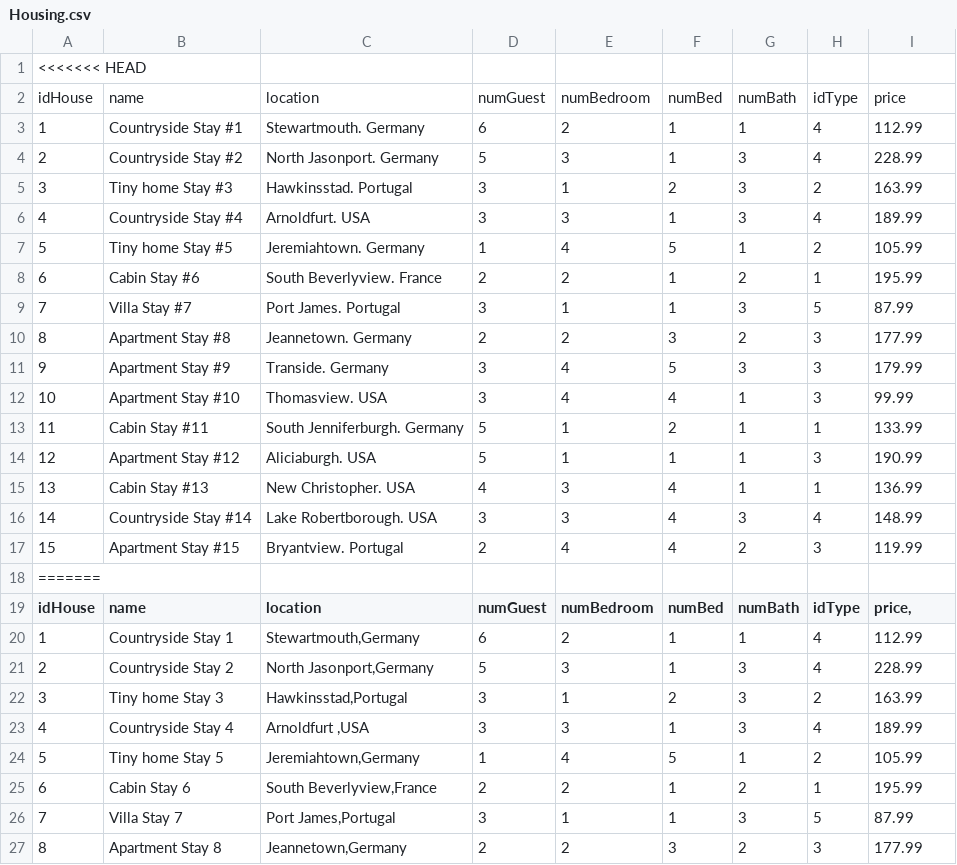
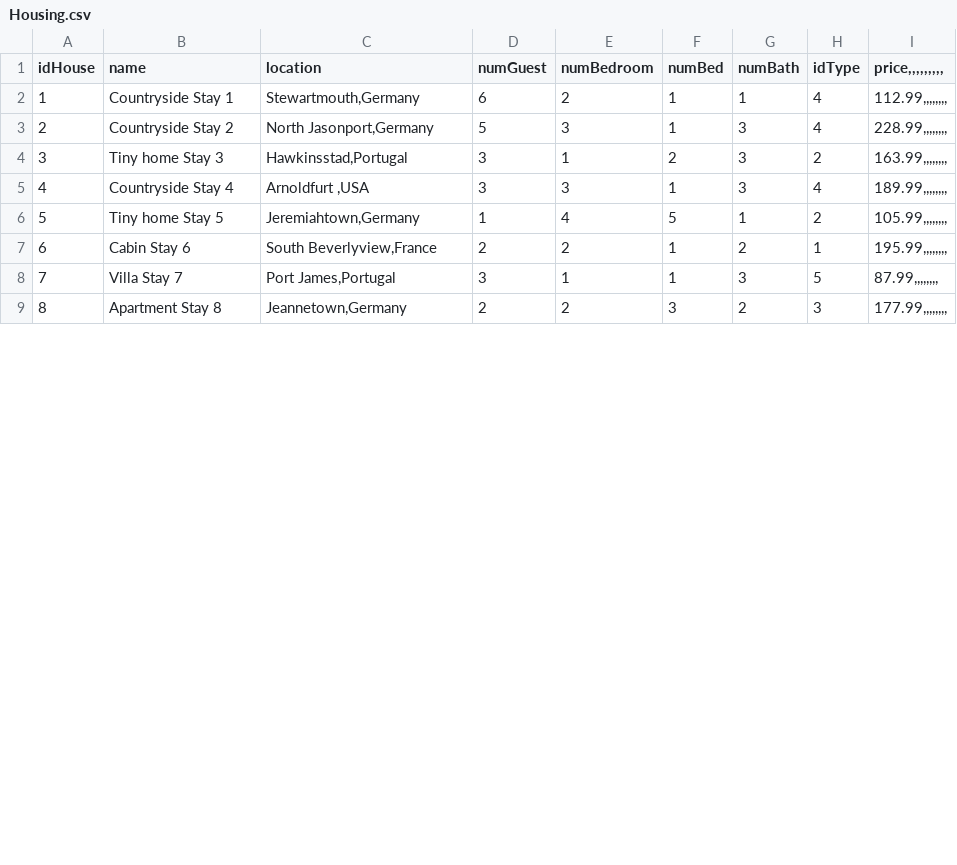
Before and after one commit to JonathanVillamizar-SKR7/StayNest, a CSV file: Dambnb-g-2/files/Housing.csv, drawn as a sheet; only a part is shown; the diff covers the shown part only.

```diff
--- a/Dambnb-g-2/files/Housing.csv
+++ b/Dambnb-g-2/files/Housing.csv
@@ -1,27 +1,9 @@
-<<<<<<< HEAD
-idHouse;name;location;numGuest;numBedroom;numBed;numBath;idType;price
-1;Countryside Stay #1;Stewartmouth. Germany;6;2;1;1;4;112.99
-2;Countryside Stay #2;North Jasonport. Germany;5;3;1;3;4;228.99
-3;Tiny home Stay #3;Hawkinsstad. Portugal;3;1;2;3;2;163.99
-4;Countryside Stay #4;Arnoldfurt. USA;3;3;1;3;4;189.99
-5;Tiny home Stay #5;Jeremiahtown. Germany;1;4;5;1;2;105.99
-6;Cabin Stay #6;South Beverlyview. France;2;2;1;2;1;195.99
-7;Villa Stay #7;Port James. Portugal;3;1;1;3;5;87.99
-8;Apartment Stay #8;Jeannetown. Germany;2;2;3;2;3;177.99
-9;Apartment Stay #9;Transide. Germany;3;4;5;3;3;179.99
-10;Apartment Stay #10;Thomasview. USA;3;4;4;1;3;99.99
-11;Cabin Stay #11;South Jenniferburgh. Germany;5;1;2;1;1;133.99
-12;Apartment Stay #12;Aliciaburgh. USA;5;1;1;1;3;190.99
-13;Cabin Stay #13;New Christopher. USA;4;3;4;1;1;136.99
-14;Countryside Stay #14;Lake Robertborough. USA;3;3;4;3;4;148.99
-15;Apartment Stay #15;Bryantview. Portugal;2;4;4;2;3;119.99
-=======
-idHouse;name;location;numGuest;numBedroom;numBed;numBath;idType;price,
-1;Countryside Stay 1;Stewartmouth,Germany;6;2;1;1;4;112.99
-2;Countryside Stay 2;North Jasonport,Germany;5;3;1;3;4;228.99
-3;Tiny home Stay 3;Hawkinsstad,Portugal;3;1;2;3;2;163.99
-4;Countryside Stay 4;Arnoldfurt ,USA;3;3;1;3;4;189.99
-5;Tiny home Stay 5;Jeremiahtown,Germany;1;4;5;1;2;105.99
-6;Cabin Stay 6;South Beverlyview,France;2;2;1;2;1;195.99
-7;Villa Stay 7;Port James,Portugal;3;1;1;3;5;87.99
-8;Apartment Stay 8;Jeannetown,Germany;2;2;3;2;3;177.99
+idHouse;name;location;numGuest;numBedroom;numBed;numBath;idType;price,,,,,,,,,
+1;Countryside Stay 1;Stewartmouth,Germany;6;2;1;1;4;112.99,,,,,,,,
+2;Countryside Stay 2;North Jasonport,Germany;5;3;1;3;4;228.99,,,,,,,,
+3;Tiny home Stay 3;Hawkinsstad,Portugal;3;1;2;3;2;163.99,,,,,,,,
+4;Countryside Stay 4;Arnoldfurt ,USA;3;3;1;3;4;189.99,,,,,,,,
+5;Tiny home Stay 5;Jeremiahtown,Germany;1;4;5;1;2;105.99,,,,,,,,
+6;Cabin Stay 6;South Beverlyview,France;2;2;1;2;1;195.99,,,,,,,,
+7;Villa Stay 7;Port James,Portugal;3;1;1;3;5;87.99,,,,,,,,
+8;Apartment Stay 8;Jeannetown,Germany;2;2;3;2;3;177.99,,,,,,,,
```
Also changed, not shown: 1 removed row and 7 edited cells elsewhere in this file, Dambnb-g-2/files/CreditCards.csv, Dambnb-g-2/files/HousingFacilities.csv, 6 other files.
